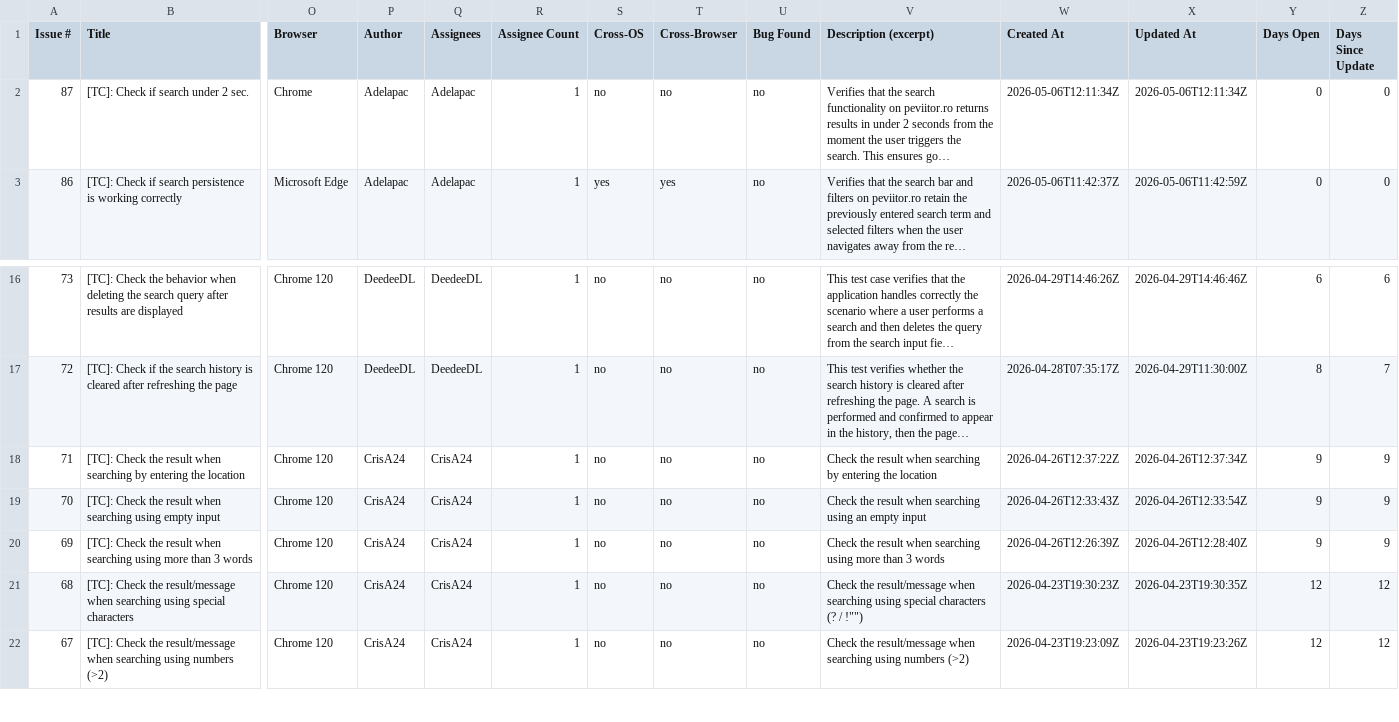
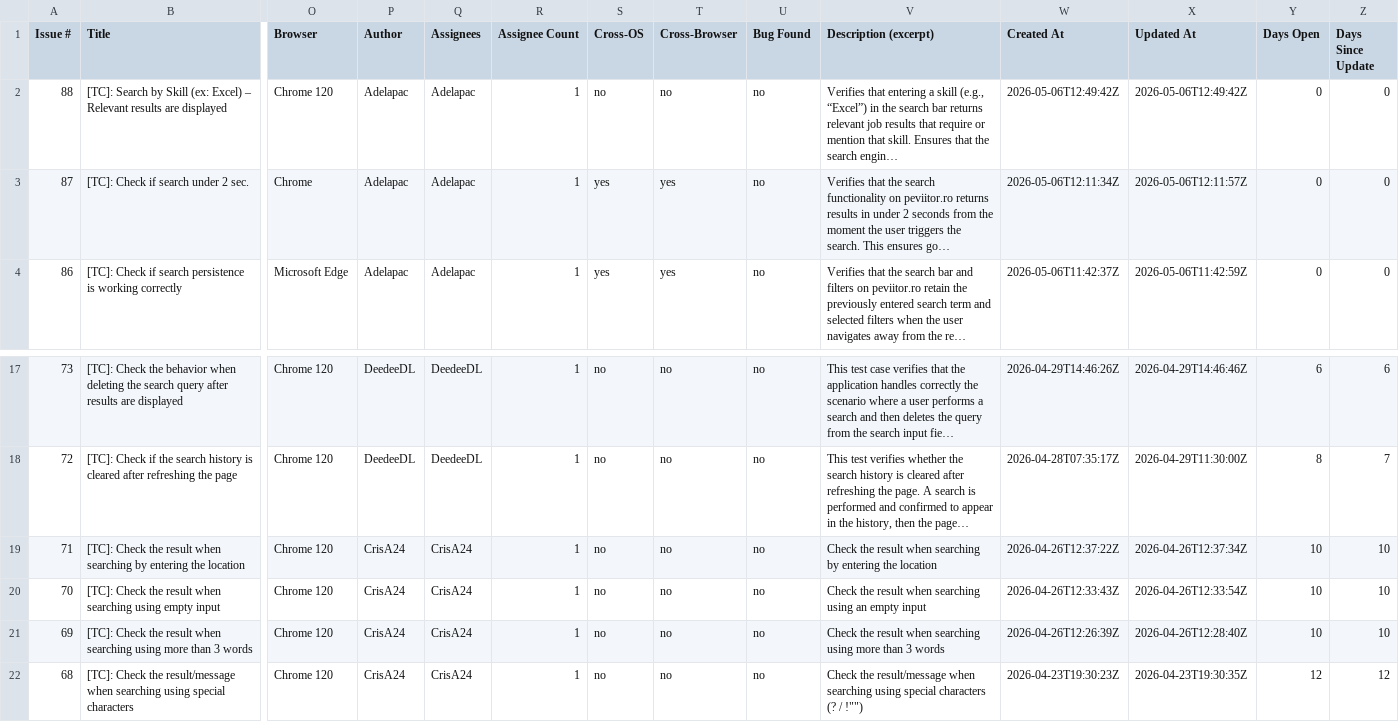
Before and after one commit to TCs-for-Association-projects/Peviitor_TC, a CSV file: docs/test-matrix.csv, drawn as a sheet; only a part is shown, gaps mark what is left out; the shorter side is filled out with more unchanged rows; long unchanged cells end in …; addresses are those after the commit; rows hold the shown columns only; the diff names each change by its address in the sheet, - before the commit and + after, or states it on an @@ line.

```diff
--- a/docs/test-matrix.csv
+++ b/docs/test-matrix.csv
+row 2: 88 | [TC]: Search by Skill (ex: Excel) – Relevant results are displayed | Chrome 120 | Adelapac | Adelapac | 1 | no | no | no | Verifies that entering a skill (e.g., “Excel”) in the search bar returns relevant job results that require or mention that skill. Ensures that the search engin… | 2026-05-06T12:49:42Z | 2026-05-06T12:49:42Z | 0 | 0
-S3 (Cross-OS): no
+S3 (Cross-OS): yes
-T3 (Cross-Browser): no
+T3 (Cross-Browser): yes
-X3 (Updated At): 2026-05-06T12:11:34Z
+X3 (Updated At): 2026-05-06T12:11:57Z
-Y19:Y21 (Days Open): 9
+Y19:Y21 (Days Open): 10
-Z19:Z21 (Days Since Update): 9
+Z19:Z21 (Days Since Update): 10
```
Also changed, not shown: 2 other files.
